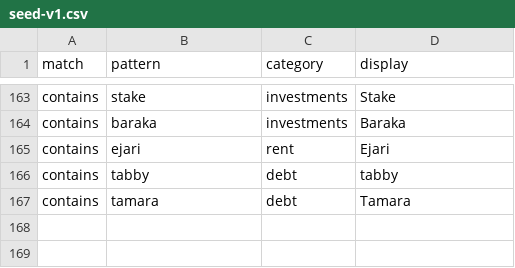
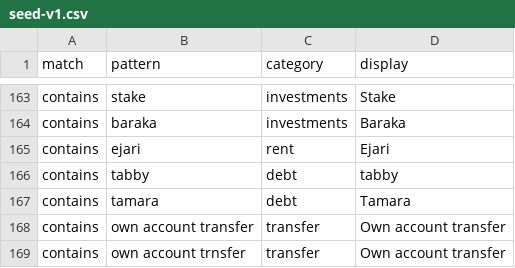
Before and after one commit to salehtl/hasala, a CSV file: ios/tools/dictionary/seed-v1.csv, drawn as a sheet; only a part is shown, gaps mark what is left out.

```diff
--- a/ios/tools/dictionary/seed-v1.csv
+++ b/ios/tools/dictionary/seed-v1.csv
@@ -167 +167,3 @@ contains,tabby,debt,tabby
 contains,tamara,debt,Tamara
+contains,own account transfer,transfer,Own account transfer
+contains,own account trnsfer,transfer,Own account transfer
```
Also changed, not shown: 7 other files.
